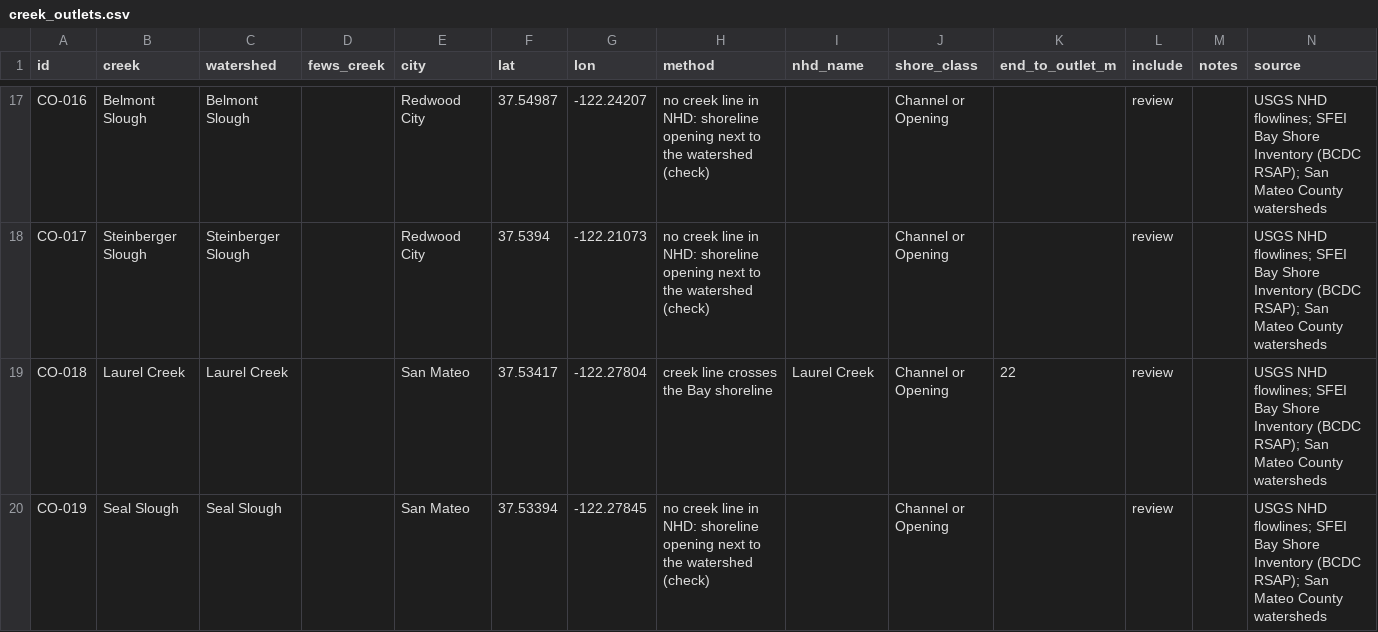
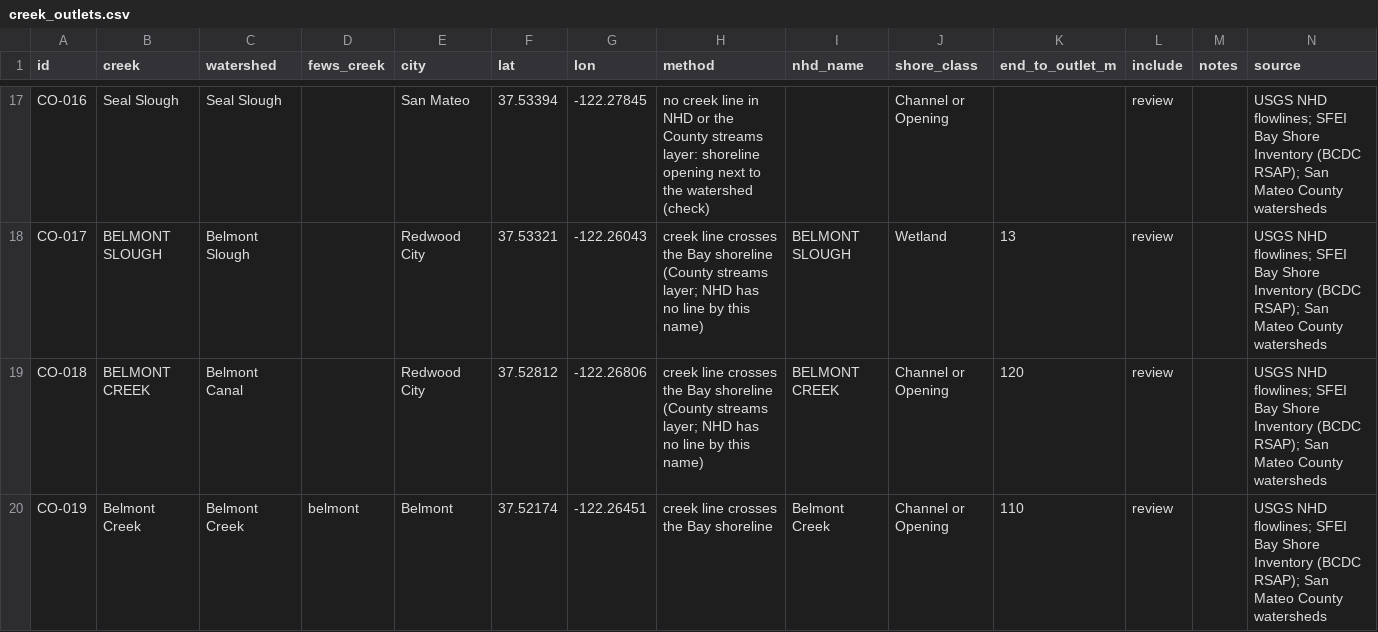
Before and after one commit to OneShorelineSMC/oneshorelinefews, a CSV file: lookups/proposed/creek_outlets.csv, drawn as a sheet; only a part is shown, gaps mark what is left out; the diff covers the shown part only; the diff names each change by its address in the sheet, - before the commit and + after, or states it on an @@ line.

```diff
--- a/lookups/proposed/creek_outlets.csv
+++ b/lookups/proposed/creek_outlets.csv
-B17 (creek): Belmont Slough
+B17 (creek): Seal Slough
-C17 (watershed): Belmont Slough
+C17 (watershed): Seal Slough
-E17 (city): Redwood City
+E17 (city): San Mateo
-F17 (lat): 37.54987
+F17 (lat): 37.53394
-G17 (lon): -122.24207
+G17 (lon): -122.27845
-H17 (method): …line in NHD: shoreline opening…
+H17 (method): …line in NHD or the County streams layer: shoreline opening…
-B18 (creek): Steinberger Slough
+B18 (creek): BELMONT SLOUGH
-C18 (watershed): Steinberger Slough
+C18 (watershed): Belmont Slough
-F18 (lat): 37.5394
+F18 (lat): 37.53321
-G18 (lon): -122.21073
+G18 (lon): -122.26043
-H18 (method): no creek line in NHD: shoreline opening next to the watershed (check)
+H18 (method): creek line crosses the Bay shoreline (County streams layer; NHD has no line by this name)
-I18 (nhd_name): (empty)
+I18 (nhd_name): BELMONT SLOUGH
-J18 (shore_class): Channel or Opening
+J18 (shore_class): Wetland
-K18 (end_to_outlet_m): (empty)
+K18 (end_to_outlet_m): 13
-B19 (creek): Laurel Creek
+B19 (creek): BELMONT CREEK
-C19 (watershed): Laurel Creek
+C19 (watershed): Belmont Canal
-E19 (city): San Mateo
+E19 (city): Redwood City
-F19 (lat): 37.53417
+F19 (lat): 37.52812
-G19 (lon): -122.27804
+G19 (lon): -122.26806
-H19 (method): …Bay shoreline
+H19 (method): …Bay shoreline (County streams layer; NHD has no line by this name)
-I19 (nhd_name): Laurel Creek
+I19 (nhd_name): BELMONT CREEK
-K19 (end_to_outlet_m): 22
+K19 (end_to_outlet_m): 120
-B20 (creek): Seal Slough
+B20 (creek): Belmont Creek
-C20 (watershed): Seal Slough
+C20 (watershed): Belmont Creek
-D20 (fews_creek): (empty)
+D20 (fews_creek): belmont
-E20 (city): San Mateo
+E20 (city): Belmont
-F20 (lat): 37.53394
+F20 (lat): 37.52174
-G20 (lon): -122.27845
+G20 (lon): -122.26451
-H20 (method): no creek line in NHD: shoreline opening next to the watershed (check)
+H20 (method): creek line crosses the Bay shoreline
-I20 (nhd_name): (empty)
+I20 (nhd_name): Belmont Creek
-K20 (end_to_outlet_m): (empty)
+K20 (end_to_outlet_m): 110
```
Also changed, not shown: 85 edited cells elsewhere in this file, 1 other file.
